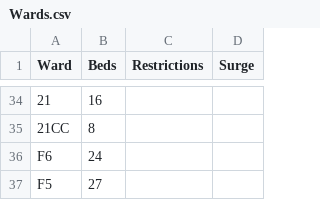
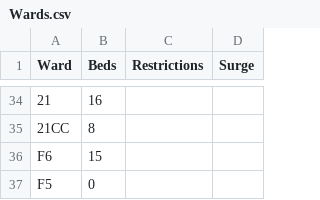
Before and after one commit to ConnectedBradford/AA-WinterPressures, a CSV file: 5 - Scenario Testing/Wards.csv, drawn as a sheet; only a part is shown, gaps mark what is left out; the diff names each change by its address in the sheet, - before the commit and + after, or states it on an @@ line.

Commit message:
Bring out ward controller into its own file Improve ward control logic Ward tweaks

```diff
--- a/5 - Scenario Testing/Wards.csv
+++ b/5 - Scenario Testing/Wards.csv
-B36 (Beds): 24
+B36 (Beds): 15
-B37 (Beds): 27
+B37 (Beds): 0
```
Also changed, not shown: 17 other files.
